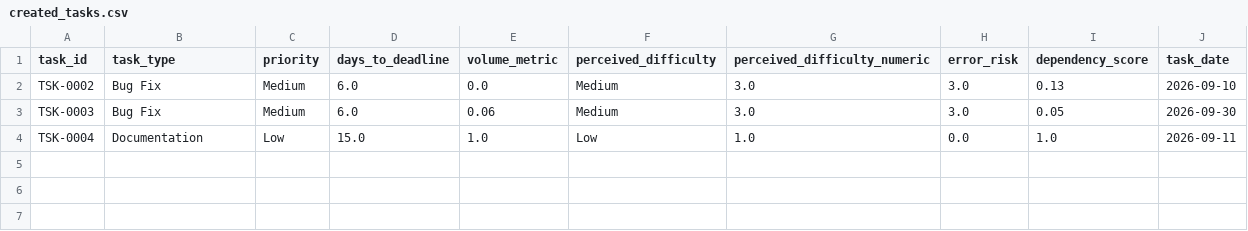
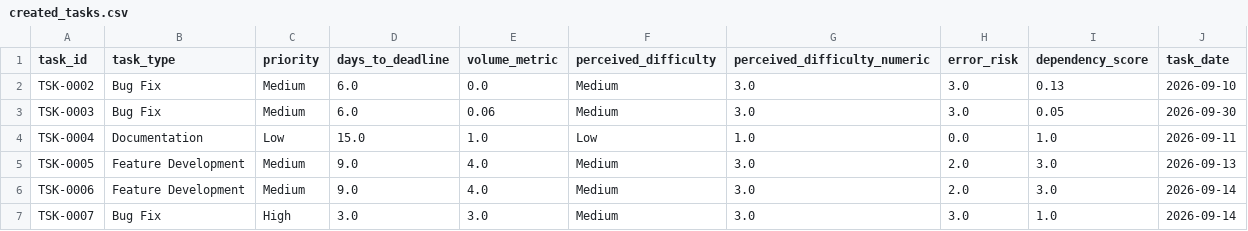
Before and after one commit to sivasankar39/C-Spark-Employee-Performance-Analysis, a CSV file: data/processed/created_tasks.csv, drawn as a sheet.

Commit message:
Update task creation and prediction integration

```diff
--- a/data/processed/created_tasks.csv
+++ b/data/processed/created_tasks.csv
@@ -4 +4,4 @@ TSK-0003,Bug Fix,Medium,6.0,0.06,Medium,3.0,3.0,0.05,2026-09-30
 TSK-0004,Documentation,Low,15.0,1.0,Low,1.0,0.0,1.0,2026-09-11
+TSK-0005,Feature Development,Medium,9.0,4.0,Medium,3.0,2.0,3.0,2026-09-13
+TSK-0006,Feature Development,Medium,9.0,4.0,Medium,3.0,2.0,3.0,2026-09-14
+TSK-0007,Bug Fix,High,3.0,3.0,Medium,3.0,3.0,1.0,2026-09-14
```
Also changed, not shown: 4 other files.
